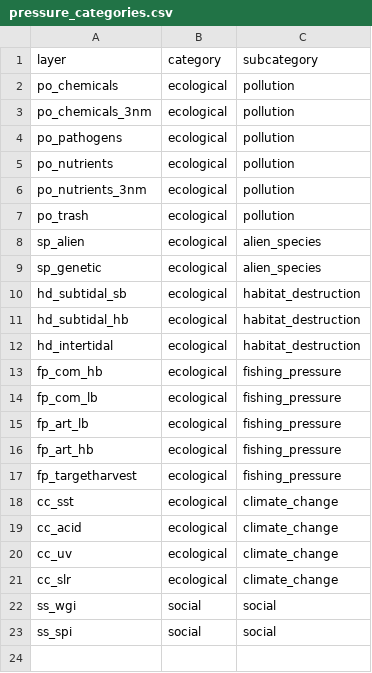
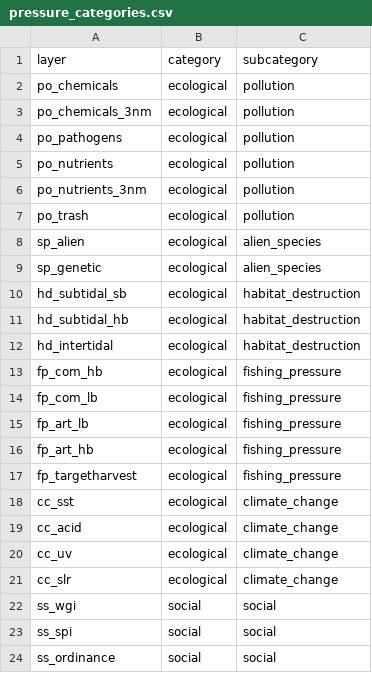
Before and after one commit to OHI-Science/kor, a CSV file: korea2016/conf/pressure_categories.csv, drawn as a sheet; the diff names each change by its address in the sheet, - before the commit and + after, or states it on an @@ line.

```diff
--- a/korea2016/conf/pressure_categories.csv
+++ b/korea2016/conf/pressure_categories.csv
+row 24: ss_ordinance | social | social
```
Also changed, not shown: korea2016/conf/pressures_matrix.csv, korea2016/layers.csv, 1 other file.
